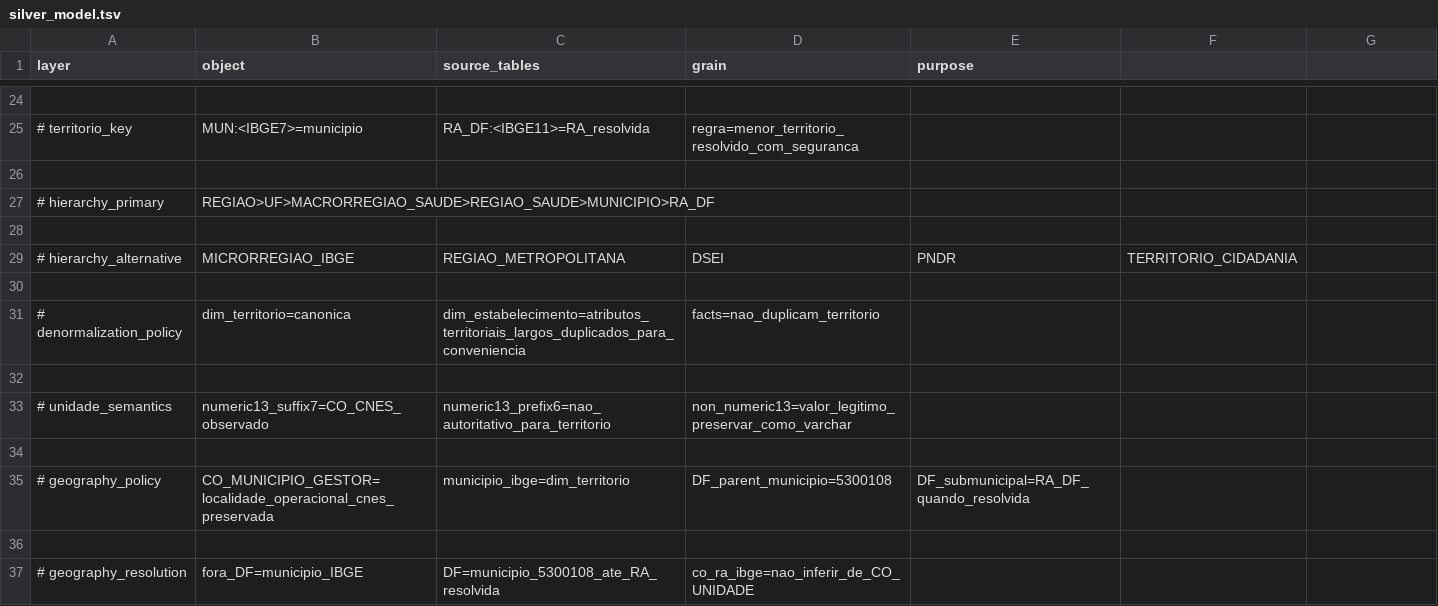
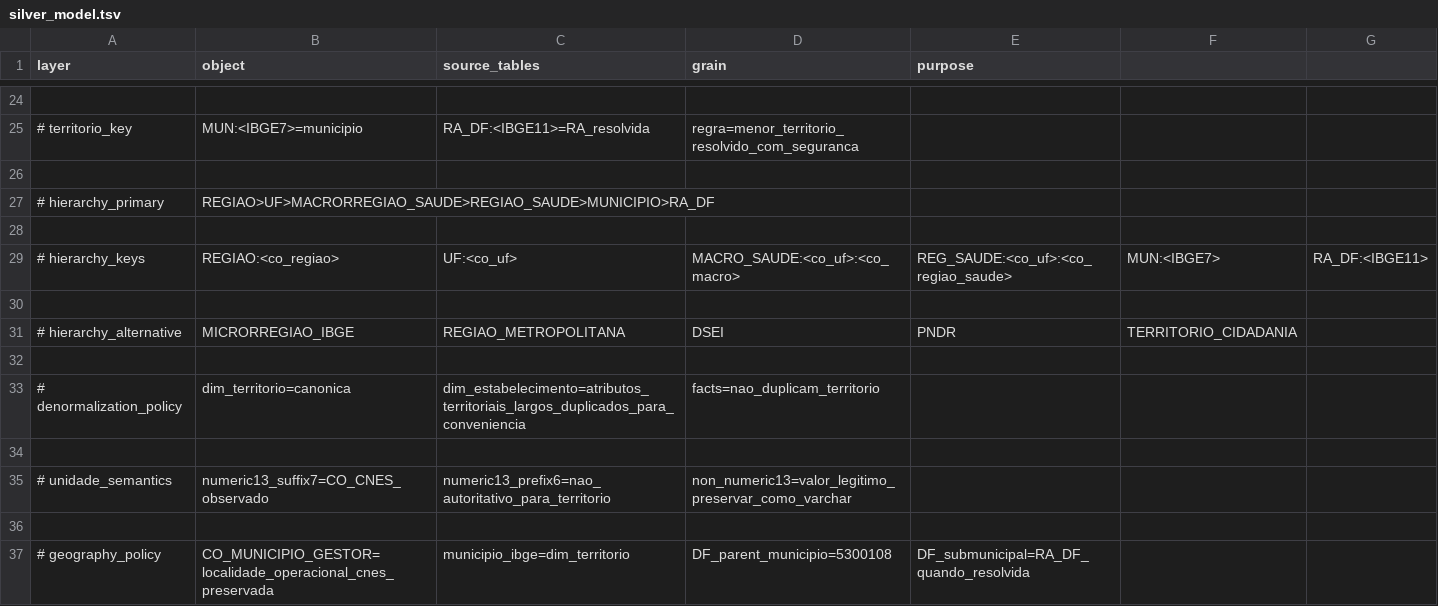
Before and after one commit to LabXiabr/curadoria_dados_sus, a TSV file: systems/cnes/silver_model.tsv, drawn as a sheet; only a part is shown, gaps mark what is left out; the shorter side is filled out with more unchanged rows; the diff names each change by its address in the sheet, - before the commit and + after, or states it on an @@ line.

Commit message:
fix(silver): qualifica chaves da hierarquia territorial

```diff
--- a/systems/cnes/silver_model.tsv
+++ b/systems/cnes/silver_model.tsv
+row 29: # hierarchy_keys | REGIAO:<co_regiao> | UF:<co_uf> | MACRO_SAUDE:<co_uf>:<co_macro> | REG_SAUDE:<co_uf>:<co_regiao_saude> | MUN:<IBGE7> | RA_DF:<IBGE11>
+row 30: (empty)
```
Also changed, not shown: 3 other files.
